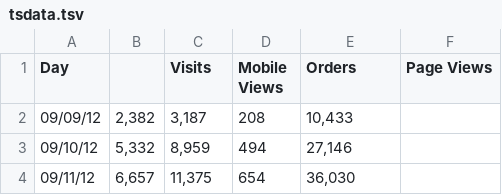
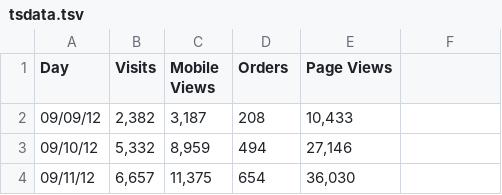
Before and after one commit to Adobe-Marketing-Cloud/analytics-data-workbench-samples, a TSV file: data/tsdata.tsv, drawn as a sheet; only a part is shown.

```diff
--- a/data/tsdata.tsv
+++ b/data/tsdata.tsv
@@ -1,2 +1,2 @@
-Day		Visits	Mobile Views	Orders	Page Views
+Day	Visits	Mobile Views	Orders	Page Views
 09/09/12	2,382	3,187	208	10,433
```
Also changed, not shown: 3 other files.
